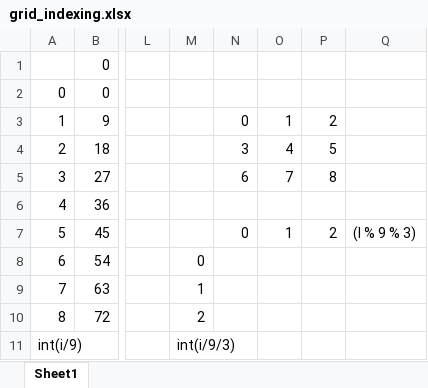
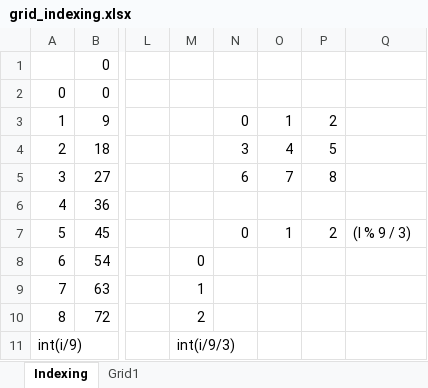
Before and after one commit to ThomasLangford/genetic_sudoku, an Excel workbook: notes/grid_indexing.xlsx, sheet Indexing, drawn as a sheet; only a part is shown, gaps mark what is left out; values as stored, in another font and other column widths than the file's, no borders; the diff names each change by its address in the sheet, - before the commit and + after, or states it on an @@ line.

```diff
--- a/notes/grid_indexing.xlsx (sheet Indexing)
+++ b/notes/grid_indexing.xlsx (sheet Indexing)
-sheet tab: Sheet1
+sheet tab: Indexing
+sheet tab: Grid1
-Q7: (I % 9 % 3)
+Q7: (I % 9 / 3)
```
Also changed, not shown: 4 other files.
